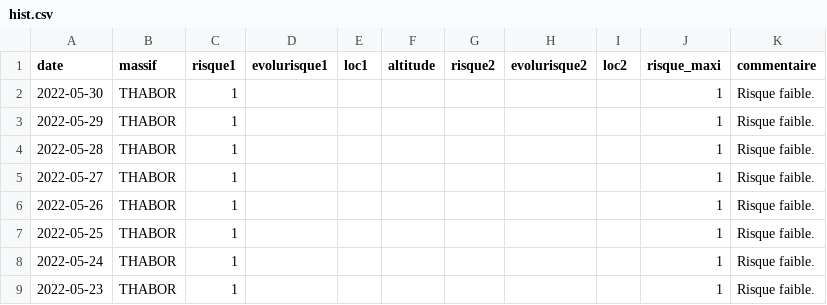
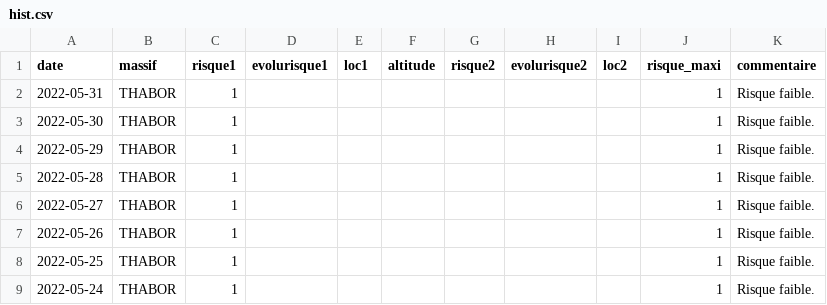
Before and after one commit to qloridant/meteofrance_bra_hist, a CSV file: src/data/THABOR/hist.csv, drawn as a sheet; only a part is shown; the shorter side is filled out with more unchanged rows.

Commit message:
Daily automatic file update

```diff
--- a/src/data/THABOR/hist.csv
+++ b/src/data/THABOR/hist.csv
@@ -1,2 +1,3 @@
 date, massif, risque1, evolurisque1, loc1, altitude, risque2, evolurisque2, loc2, risque_maxi, commentaire
+2022-05-31,THABOR,1,,,,,,,1,Risque faible.
 2022-05-30,THABOR,1,,,,,,,1,Risque faible.
```
